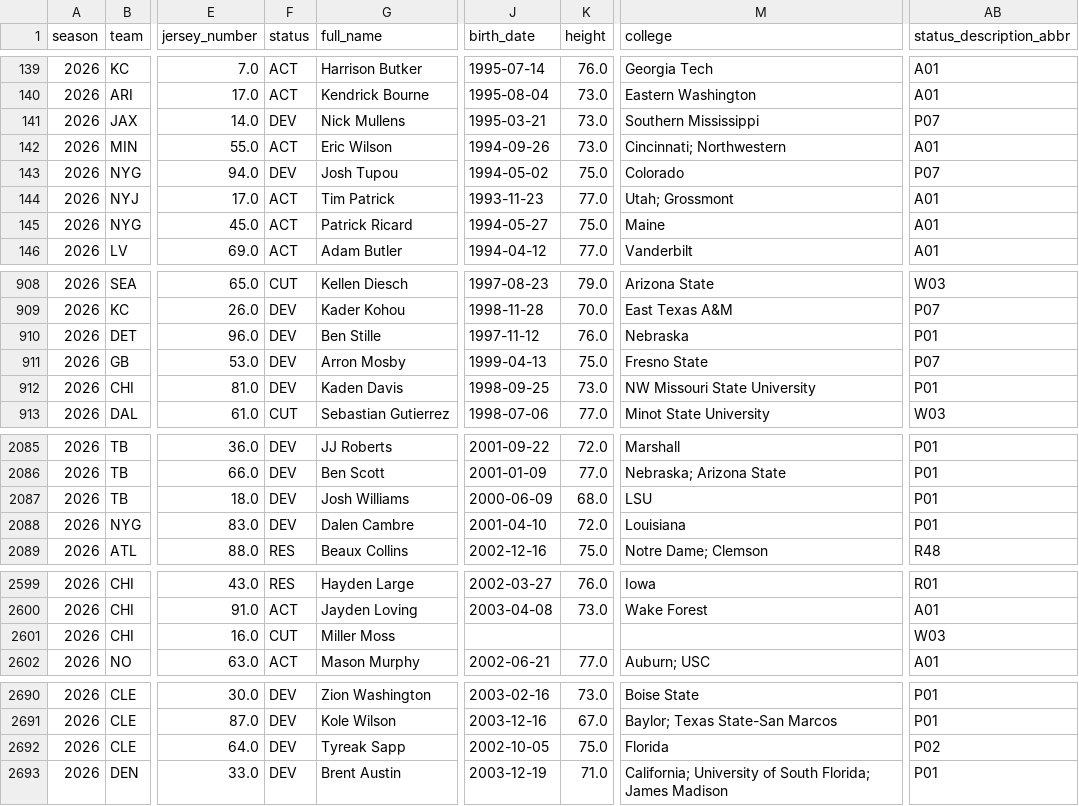
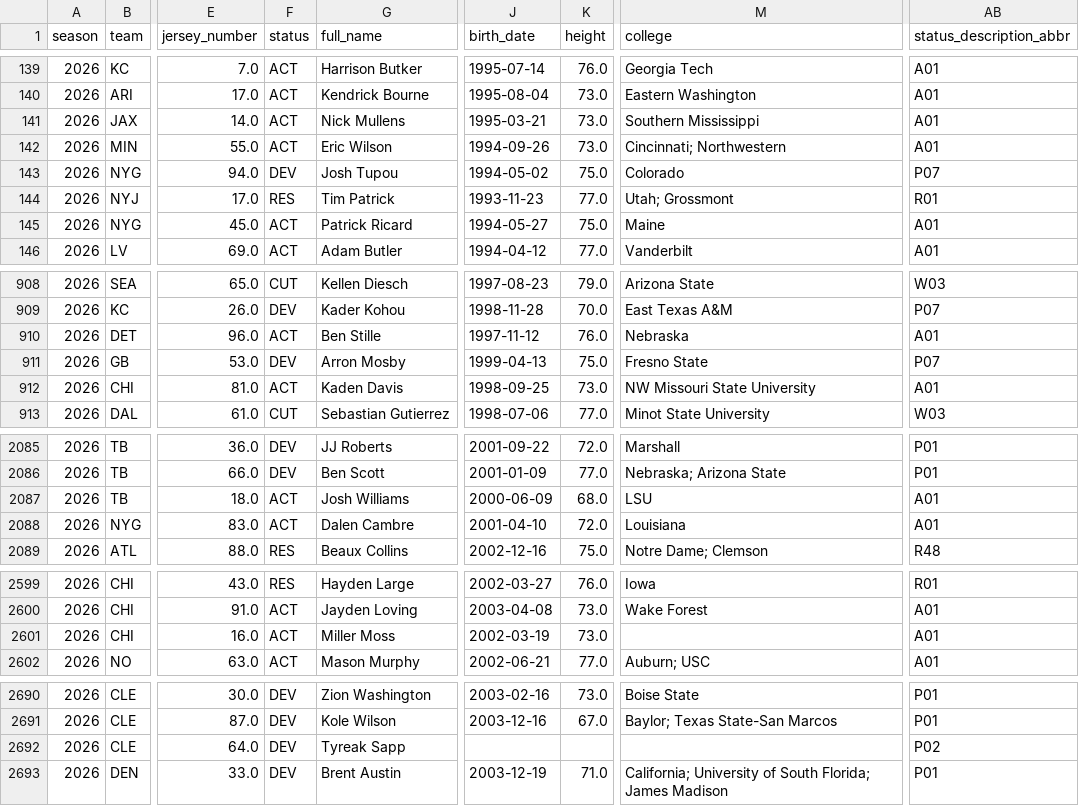
Before and after one commit to msiony24/Michael-betting-dashboard, a CSV file: data/nfl/rosters.csv, drawn as a sheet; only a part is shown, gaps mark what is left out; the diff covers the shown part only; the diff names each change by its address in the sheet, - before the commit and + after, or states it on an @@ line.

```diff
--- a/data/nfl/rosters.csv
+++ b/data/nfl/rosters.csv
-F141 (status): DEV
+F141 (status): ACT
-AB141 (status_description_abbr): P07
+AB141 (status_description_abbr): A01
-F144 (status): ACT
+F144 (status): RES
-AB144 (status_description_abbr): A01
+AB144 (status_description_abbr): R01
-F910 (status): DEV
+F910 (status): ACT
-AB910 (status_description_abbr): P01
+AB910 (status_description_abbr): A01
-F912 (status): DEV
+F912 (status): ACT
-AB912 (status_description_abbr): P01
+AB912 (status_description_abbr): A01
-F2087:F2088 (status): DEV
+F2087:F2088 (status): ACT
-AB2087:AB2088 (status_description_abbr): P01
+AB2087:AB2088 (status_description_abbr): A01
-F2601 (status): CUT
+F2601 (status): ACT
-J2601 (birth_date): (empty)
+J2601 (birth_date): 2002-03-19
-K2601 (height): (empty)
+K2601 (height): 73.0
-AB2601 (status_description_abbr): W03
+AB2601 (status_description_abbr): A01
-J2692 (birth_date): 2002-10-05
+J2692 (birth_date): (empty)
-K2692 (height): 75.0
+K2692 (height): (empty)
-M2692 (college): Florida
+M2692 (college): (empty)
```
Also changed, not shown: 83 edited cells elsewhere in this file, data/nfl/depth_charts.csv, data/nfl/injuries.csv, 13 other files.
